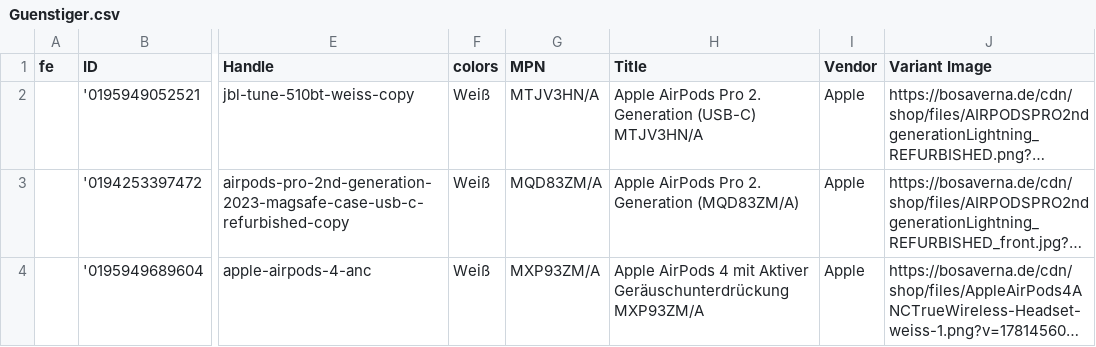
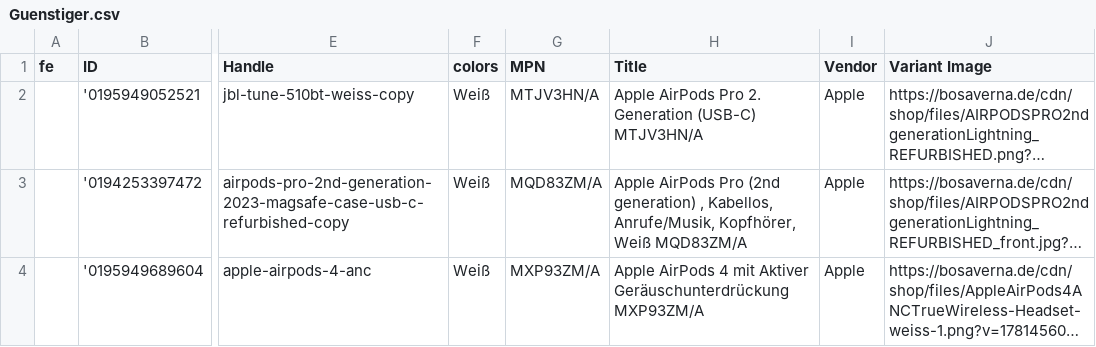
Before and after one commit to aqibali97/Feeds-Manager, a CSV file: feeds/Guenstiger.csv, drawn as a sheet; only a part is shown, gaps mark what is left out; long unchanged cells end in …; the diff names each change by its address in the sheet, - before the commit and + after, or states it on an @@ line.

Commit message:
Automatic feed update 2026-11-05 09:04

```diff
--- a/feeds/Guenstiger.csv
+++ b/feeds/Guenstiger.csv
-H3 (Title): …AirPods Pro 2. Generation (MQD83ZM/A)
+H3 (Title): …AirPods Pro (2nd generation) , Kabellos, Anrufe/Musik, Kopfhörer, Weiß MQD83ZM/A
```
